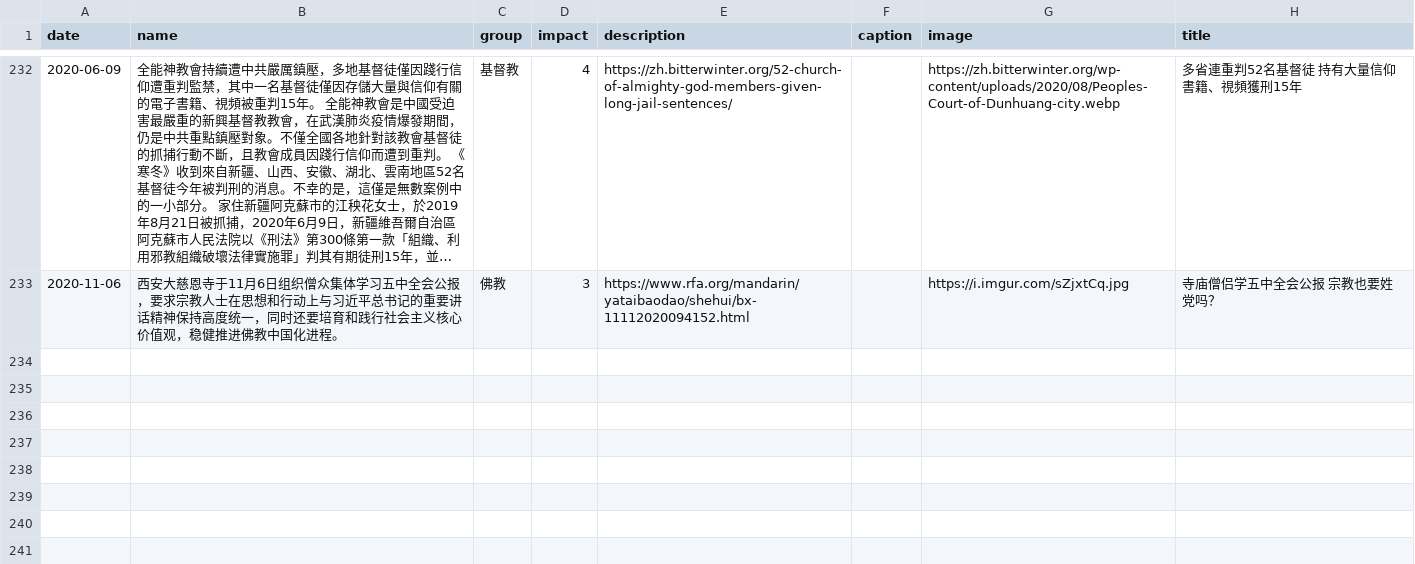
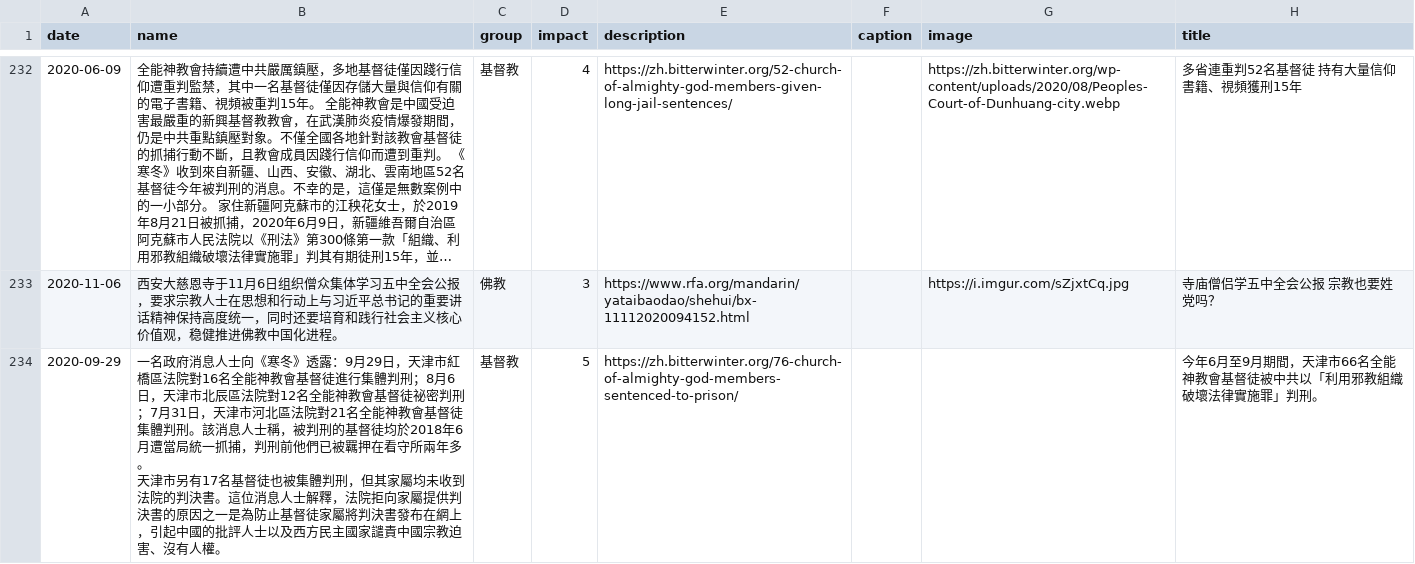
Before and after one commit to chinatimeline/data, a CSV file: ideology/CCP_Religious_Persecution.csv, drawn as a sheet; only a part is shown, gaps mark what is left out; long unchanged cells end in ….

```diff
--- a/ideology/CCP_Religious_Persecution.csv
+++ b/ideology/CCP_Religious_Persecution.csv
@@ -319 +319,4 @@ date,name,group,impact,description,caption,image,title
 2020-11-06,西安大慈恩寺于11月6日组织僧众集体学习五中全会公报，要求宗教人士在思想和行动上与习近平总书记的重要讲话精神保持高度统一，同时还要培育和践行社会主义核心价值观，稳健推进佛教中国化进程。 ,佛教,3,https://www.rfa.org/mandarin/yataibaodao/shehui/bx-11112020094152.html,,https://i.imgur.com/sZjxtCq.jpg,寺庙僧侣学五中全会公报    宗教也要姓党吗？
+2020-09-29,"一名政府消息人士向《寒冬》透露：9月29日，天津市紅橋區法院對16名全能神教會基督徒進行集體判刑；8月6日，天津市北辰區法院對12名全能神教會基督徒祕密判刑；7月31日，天津市河北區法院對21名全能神教會基督徒集體判刑。該消息人士稱，被判刑的基督徒均於2018年6月遭當局統一抓捕，判刑前他們已被羈押在看守所兩年多。
+
+天津市另有17名基督徒也被集體判刑，但其家屬均未收到法院的判決書。這位消息人士解釋，法院拒向家屬提供判決書的原因之一是為防止基督徒家屬將判決書發布在網上，引起中國的批評人士以及西方民主國家譴責中國宗教迫害、沒有人權。",基督教,5,https://zh.bitterwinter.org/76-church-of-almighty-god-members-sentenced-to-prison/,,,今年6月至9月期間，天津市66名全能神教會基督徒被中共以「利用邪教組織破壞法律實施罪」判刑。
```
Also changed, not shown: ideology/CCP_Ideology_Events.csv.
